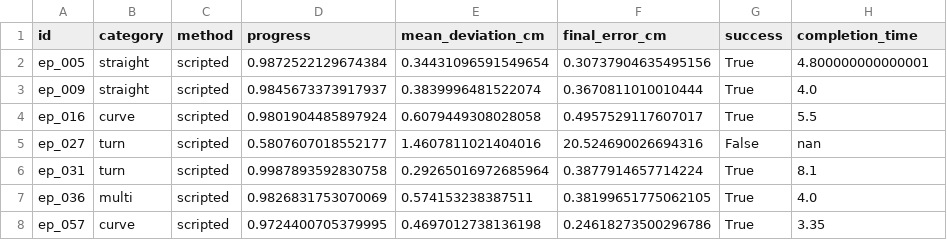
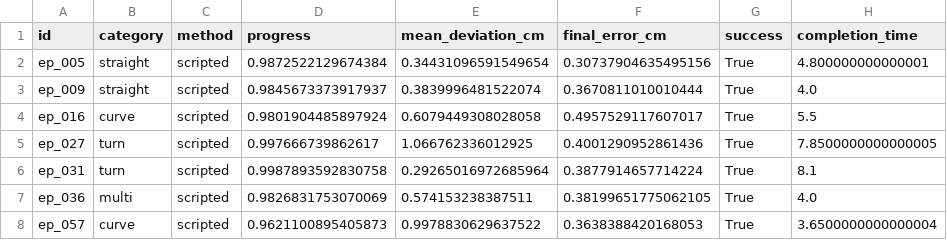
Before and after one commit to jaimelopezruiz/where-not-how, a CSV file: results/scripted_test.csv, drawn as a sheet.

```diff
--- a/results/scripted_test.csv
+++ b/results/scripted_test.csv
@@ -4,5 +4,5 @@ ep_009,straight,scripted,0.9845673373917937,0.3839996481522074,0.367081101001044
 ep_016,curve,scripted,0.9801904485897924,0.6079449308028058,0.4957529117607017,True,5.5
-ep_027,turn,scripted,0.5807607018552177,1.4607811021404016,20.524690026694316,False,nan
+ep_027,turn,scripted,0.997666739862617,1.066762336012925,0.4001290952861436,True,7.8500000000000005
 ep_031,turn,scripted,0.9987893592830758,0.29265016972685964,0.3877914657714224,True,8.1
 ep_036,multi,scripted,0.9826831753070069,0.574153238387511,0.38199651775062105,True,4.0
-ep_057,curve,scripted,0.9724400705379995,0.4697012738136198,0.24618273500296786,True,3.35
+ep_057,curve,scripted,0.9621100895405873,0.9978830629637522,0.3638388420168053,True,3.6500000000000004
```
Also changed, not shown: results/scripted_train.csv, results/scripted_tuning_log.csv, 18 other files.
